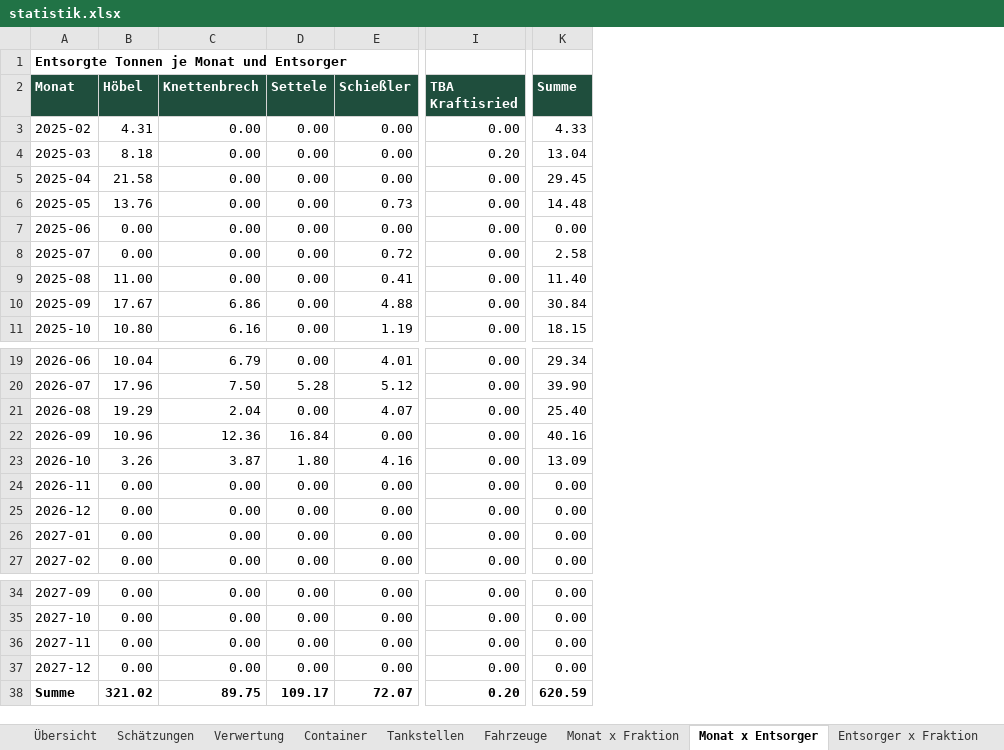
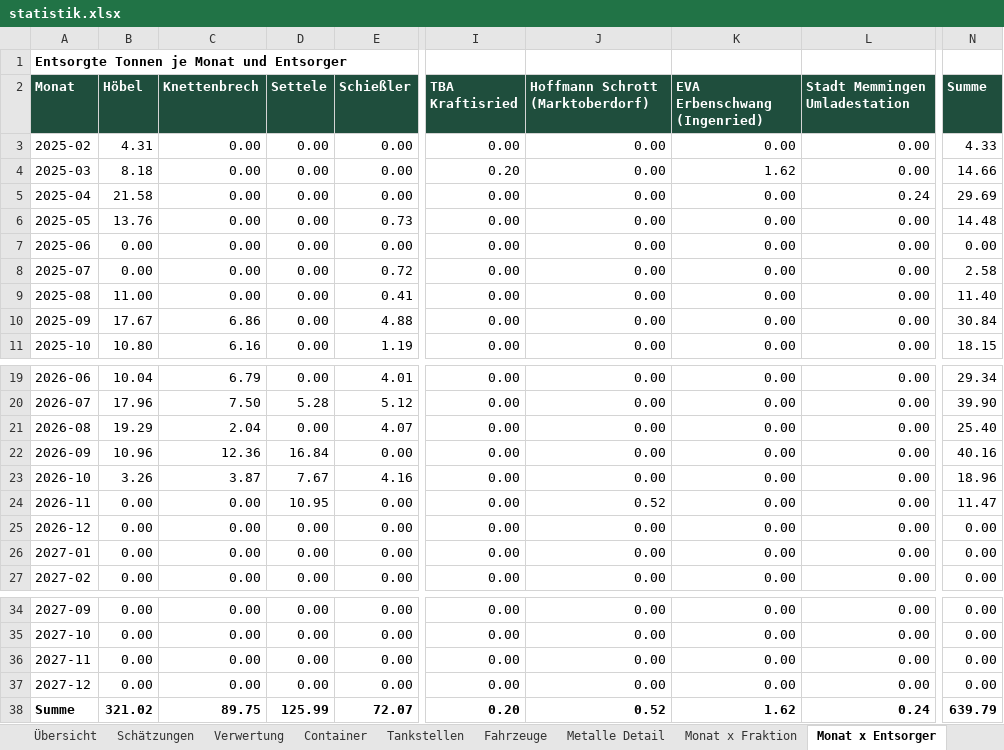
Before and after one commit to sebastiandegidio-sudo/Plw_enigma, an Excel workbook: statistik-video/daten/statistik.xlsx, sheet Monat x Entsorger, drawn as a sheet; only a part is shown, gaps mark what is left out; values as stored, in another font and other column widths than the file's, no borders; charts and pictures not drawn; addresses are those after the commit; the diff names each change by its address in the sheet, - before the commit and + after, or states it on an @@ line.

```diff
--- a/statistik-video/daten/statistik.xlsx (sheet Monat x Entsorger)
+++ b/statistik-video/daten/statistik.xlsx (sheet Monat x Entsorger)
+sheet tab: Metalle Detail
+column J (Hoffmann Schrott (Marktoberdorf)), rows 3-11: all 0.00; rows 19-27: 0.00 | 0.00 | 0.00 | 0.00 | 0.00 | 0.52 | 0.00 | 0.00 | 0.00; rows 34-38: 0.00 | 0.00 | 0.00 | 0.00 | 0.52
+column K (EVA Erbenschwang (Ingenried)), rows 3-11: 0.00 | 1.62 | 0.00 | 0.00 | 0.00 | 0.00 | 0.00 | 0.00 | 0.00; rows 19-27: all 0.00; rows 34-38: 0.00 | 0.00 | 0.00 | 0.00 | 1.62
+column L (Stadt Memmingen Umladestation), rows 3-11: 0.00 | 0.00 | 0.24 | 0.00 | 0.00 | 0.00 | 0.00 | 0.00 | 0.00; rows 19-27: all 0.00; rows 34-38: 0.00 | 0.00 | 0.00 | 0.00 | 0.24
-N4 (Summe): 13.04
+N4 (Summe): 14.66
-N5 (Summe): 29.45
+N5 (Summe): 29.69
-D23 (Settele): 1.80
+D23 (Settele): 7.67
-N23 (Summe): 13.09
+N23 (Summe): 18.96
-D24 (Settele): 0.00
+D24 (Settele): 10.95
-N24 (Summe): 0.00
+N24 (Summe): 11.47
-D38 (Settele): 109.17
+D38 (Settele): 125.99
-N38 (Summe): 620.59
+N38 (Summe): 639.79
```
Also changed, not shown: sheet Einzelposten Entsorgung, sheet Übersicht, sheet Entsorger x Fraktion, sheet Monat x Fraktion, sheet Verwertung, sheet Container Einsätze, 3 more sheets, formulas that keep their value, charts or pictures, 10 other files.
